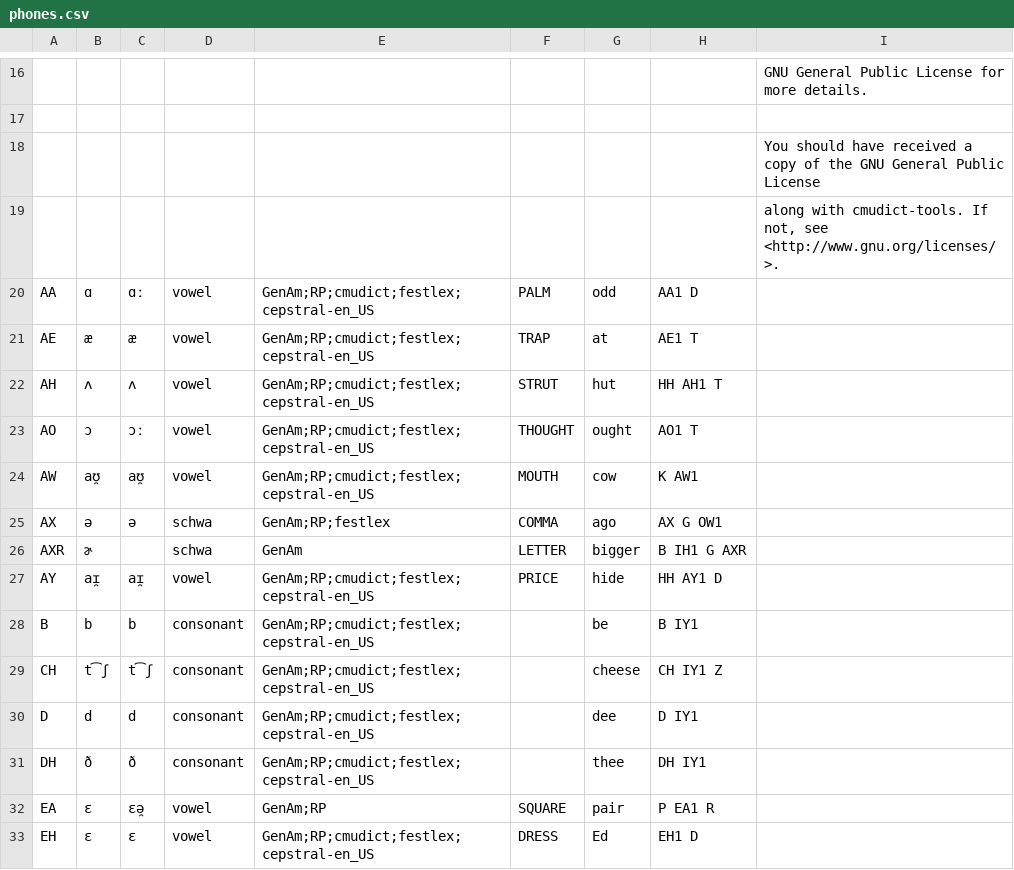
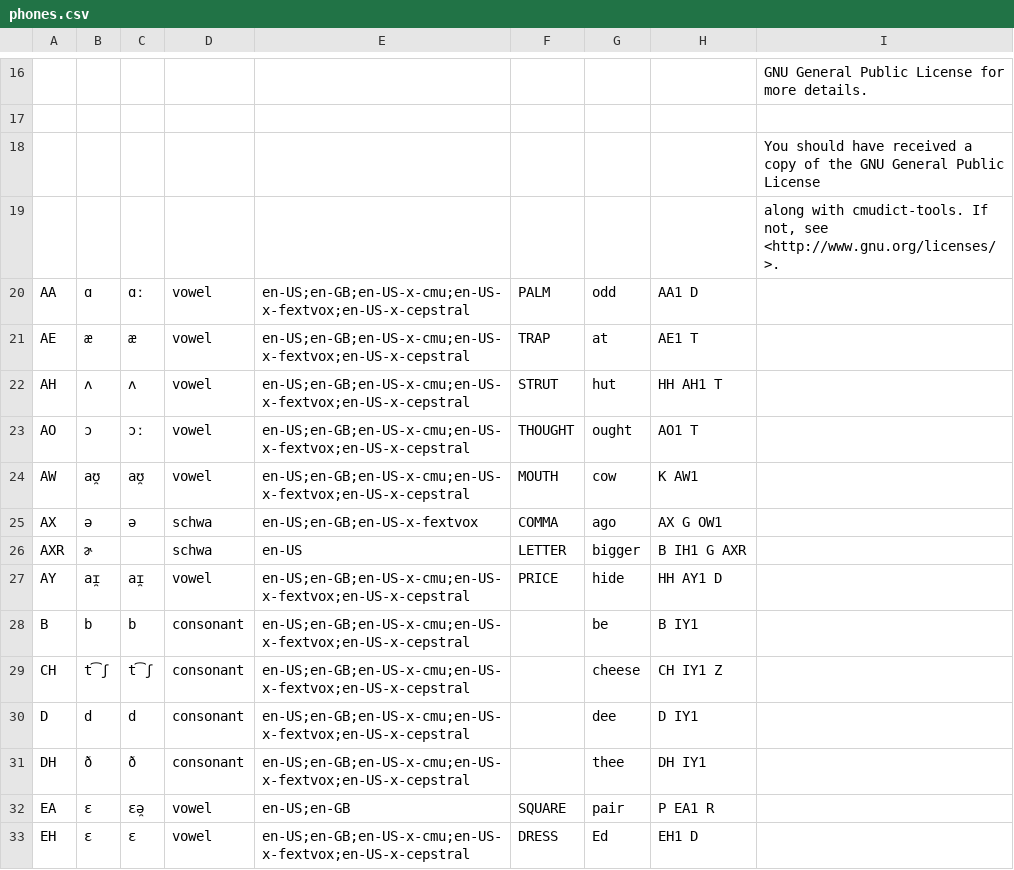
Before and after one commit to rhdunn/cmudict-tools, a CSV file: phones.csv, drawn as a sheet; only a part is shown, gaps mark what is left out; the diff covers the shown part only; the diff names each change by its address in the sheet, - before the commit and + after, or states it on an @@ line.

Commit message:
phones.csv: standardize the accent names using BCP47

```diff
--- a/phones.csv
+++ b/phones.csv
-E20:E24: GenAm;RP;cmudict;festlex;cepstral-en_US
+E20:E24: en-US;en-GB;en-US-x-cmu;en-US-x-fextvox;en-US-x-cepstral
-E25: GenAm;RP;festlex
+E25: en-US;en-GB;en-US-x-fextvox
-E26: GenAm
+E26: en-US
-E27:E31: GenAm;RP;cmudict;festlex;cepstral-en_US
+E27:E31: en-US;en-GB;en-US-x-cmu;en-US-x-fextvox;en-US-x-cepstral
-E32: GenAm;RP
+E32: en-US;en-GB
-E33: GenAm;RP;cmudict;festlex;cepstral-en_US
+E33: en-US;en-GB;en-US-x-cmu;en-US-x-fextvox;en-US-x-cepstral
```
Also changed, not shown: 38 edited cells elsewhere in this file, 1 other file.
